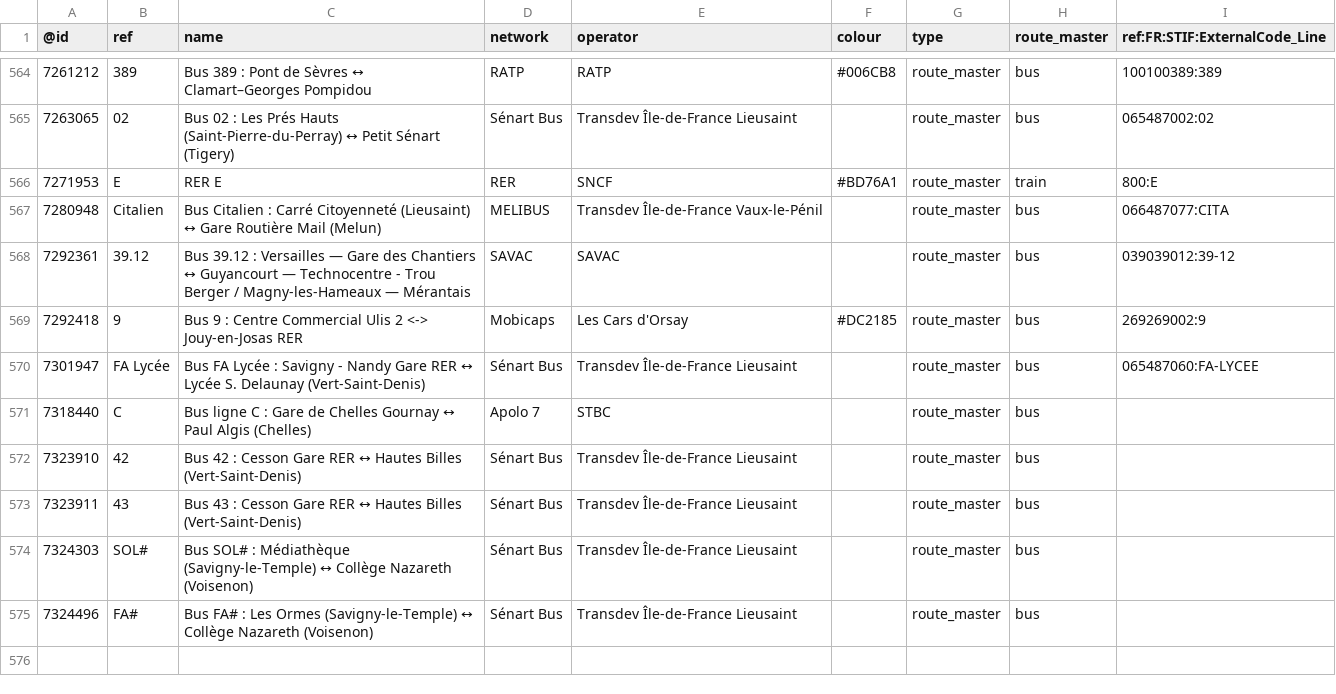
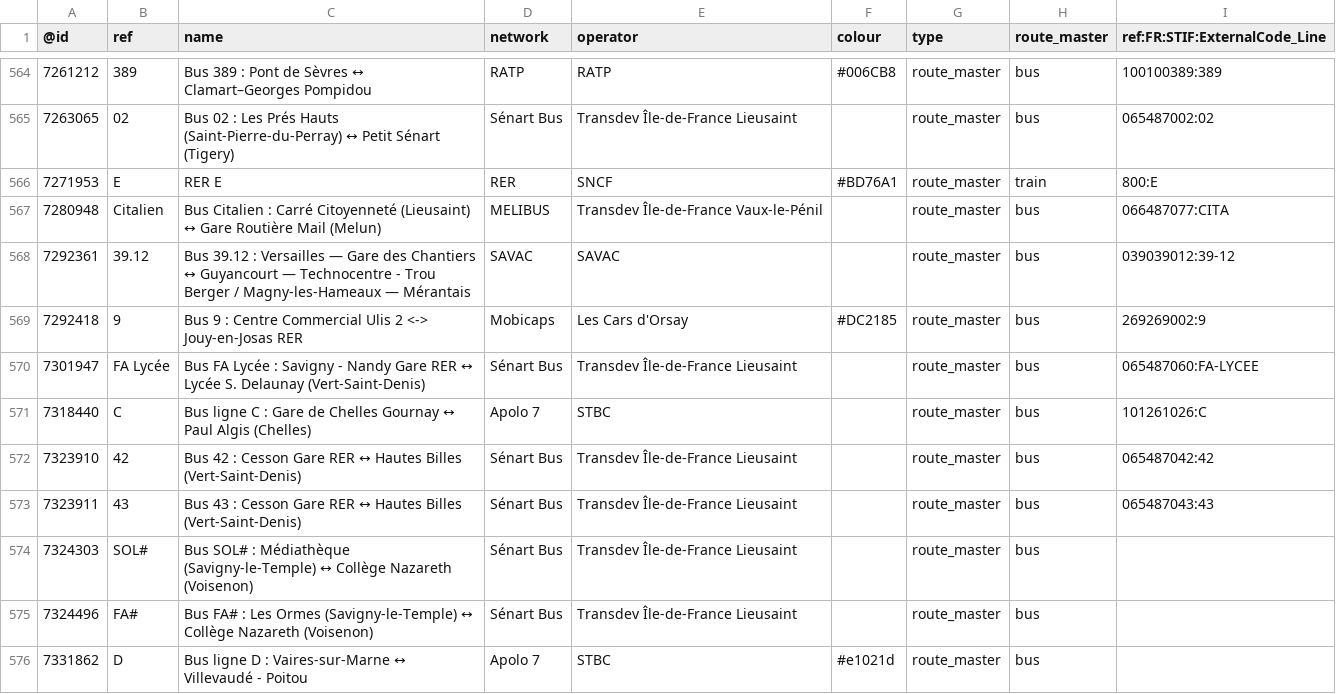
Before and after one commit to nlehuby/OSM_snippets, a CSV file: STIF-to-OSM/data/lignes.csv, drawn as a sheet; only a part is shown, gaps mark what is left out.

Commit message:
ref STIF - màj data

```diff
--- a/STIF-to-OSM/data/lignes.csv
+++ b/STIF-to-OSM/data/lignes.csv
@@ -570,6 +570,7 @@
 7301947,FA Lycée,Bus FA Lycée : Savigny - Nandy Gare RER ↔ Lycée S. Delaunay (Vert-Saint-Denis),Sénart Bus,Transdev Île-de-France Lieusaint,,route_master,bus,065487060:FA-LYCEE
-7318440,C,Bus ligne C : Gare de Chelles Gournay ↔ Paul Algis (Chelles),Apolo 7,STBC,,route_master,bus,
-7323910,42,Bus 42 : Cesson Gare RER ↔ Hautes Billes (Vert-Saint-Denis),Sénart Bus,Transdev Île-de-France Lieusaint,,route_master,bus,
-7323911,43,Bus 43 : Cesson Gare RER ↔ Hautes Billes (Vert-Saint-Denis),Sénart Bus,Transdev Île-de-France Lieusaint,,route_master,bus,
+7318440,C,Bus ligne C : Gare de Chelles Gournay ↔ Paul Algis (Chelles),Apolo 7,STBC,,route_master,bus,101261026:C
+7323910,42,Bus 42 : Cesson Gare RER ↔ Hautes Billes (Vert-Saint-Denis),Sénart Bus,Transdev Île-de-France Lieusaint,,route_master,bus,065487042:42
+7323911,43,Bus 43 : Cesson Gare RER ↔ Hautes Billes (Vert-Saint-Denis),Sénart Bus,Transdev Île-de-France Lieusaint,,route_master,bus,065487043:43
 7324303,SOL#,Bus SOL# : Médiathèque (Savigny-le-Temple) ↔ Collège Nazareth (Voisenon),Sénart Bus,Transdev Île-de-France Lieusaint,,route_master,bus,
 7324496,FA#,Bus FA# : Les Ormes (Savigny-le-Temple) ↔ Collège Nazareth (Voisenon),Sénart Bus,Transdev Île-de-France Lieusaint,,route_master,bus,
+7331862,D,Bus ligne D : Vaires-sur-Marne ↔ Villevaudé - Poitou,Apolo 7,STBC,#e1021d,route_master,bus,
```
Also changed, not shown: 4 other files.
